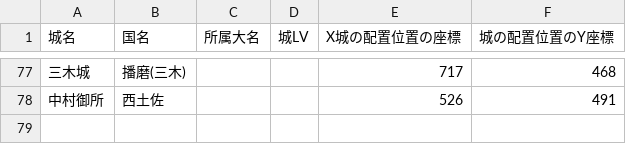
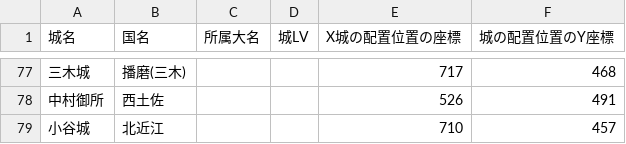
Before and after one commit to hifukasawa77-lgtm/main, a CSV file: siro_ichi.csv, drawn as a sheet; only a part is shown, gaps mark what is left out.

```diff
--- a/siro_ichi.csv
+++ b/siro_ichi.csv
@@ -78 +78,2 @@
 中村御所,西土佐,,,526,491
+小谷城,北近江,,,710,457
```
Also changed, not shown: 34 other files.
